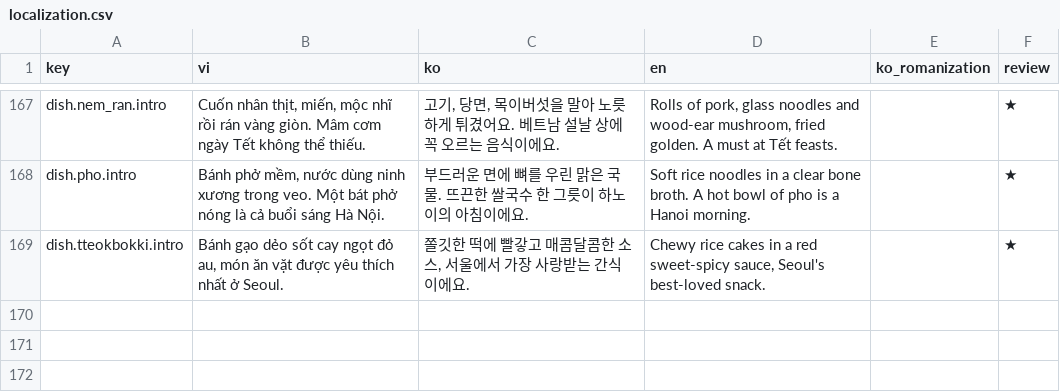
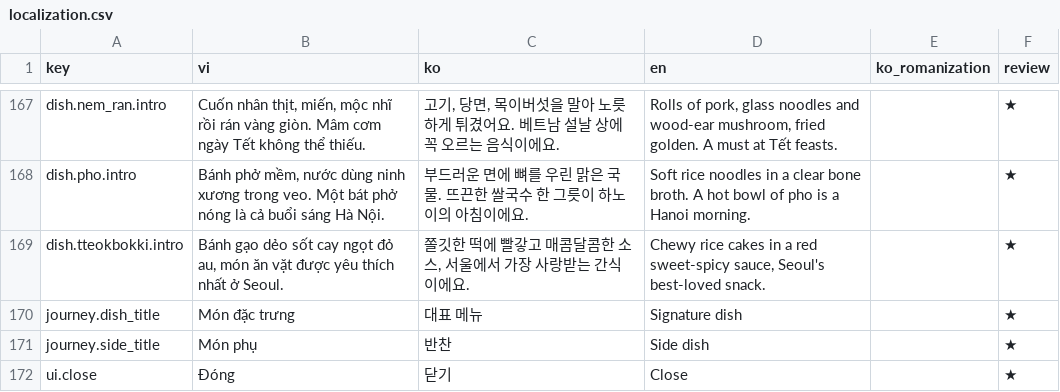
Before and after one commit to dtungz/KoreanGame, a CSV file: Assets/_Project/Data/Localization/localization.csv, drawn as a sheet; only a part is shown, gaps mark what is left out.

```diff
--- a/Assets/_Project/Data/Localization/localization.csv
+++ b/Assets/_Project/Data/Localization/localization.csv
@@ -169 +169,4 @@ dish.pho.intro,"Bánh phở mềm, nước dùng ninh xương trong veo. Một b
 dish.tteokbokki.intro,"Bánh gạo dẻo sốt cay ngọt đỏ au, món ăn vặt được yêu thích nhất ở Seoul.","쫄깃한 떡에 빨갛고 매콤달콤한 소스, 서울에서 가장 사랑받는 간식이에요.","Chewy rice cakes in a red sweet-spicy sauce, Seoul's best-loved snack.",,★
+journey.dish_title,Món đặc trưng,대표 메뉴,Signature dish,,★
+journey.side_title,Món phụ,반찬,Side dish,,★
+ui.close,Đóng,닫기,Close,,★
```
Also changed, not shown: 13 other files.
